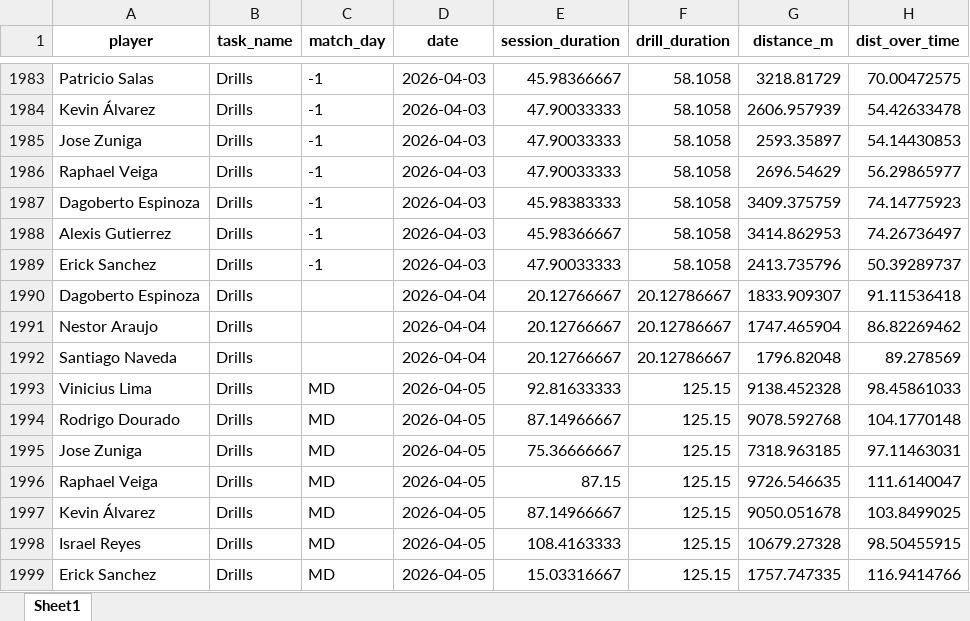
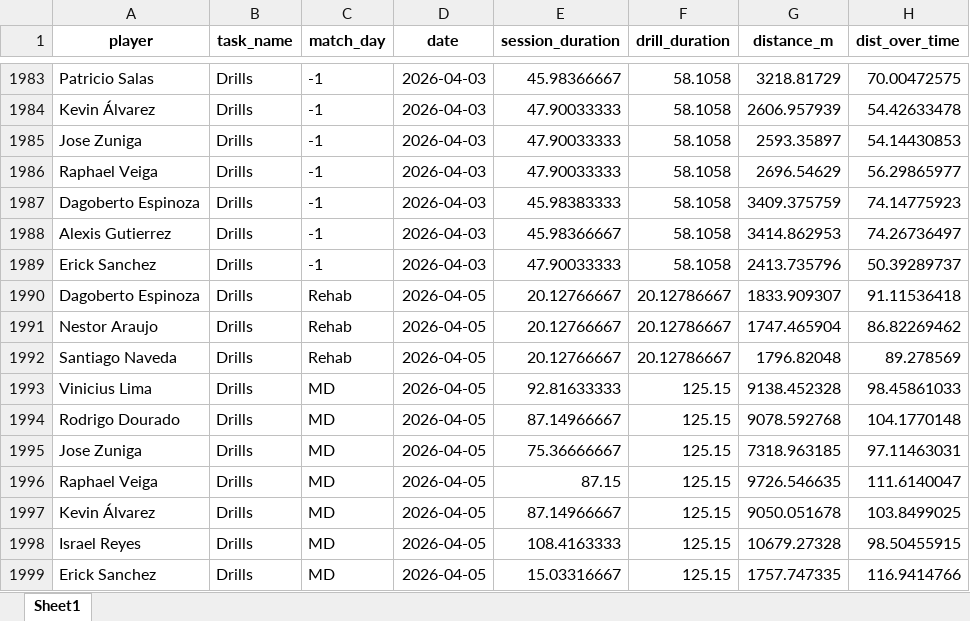
Before and after one commit to mr2293/club_america_dashboard, an Excel workbook: data/Sessions_micro01.xlsx, sheet Sheet1, drawn as a sheet; only a part is shown, gaps mark what is left out; values as stored, in another font and other column widths than the file's, no borders; the diff names each change by its address in the sheet, - before the commit and + after, or states it on an @@ line.

```diff
--- a/data/Sessions_micro01.xlsx (sheet Sheet1)
+++ b/data/Sessions_micro01.xlsx (sheet Sheet1)
-C1990:C1992 (match_day): (empty)
+C1990:C1992 (match_day): Rehab
-D1990:D1992 (date): 2026-04-04
+D1990:D1992 (date): 2026-04-05
```
